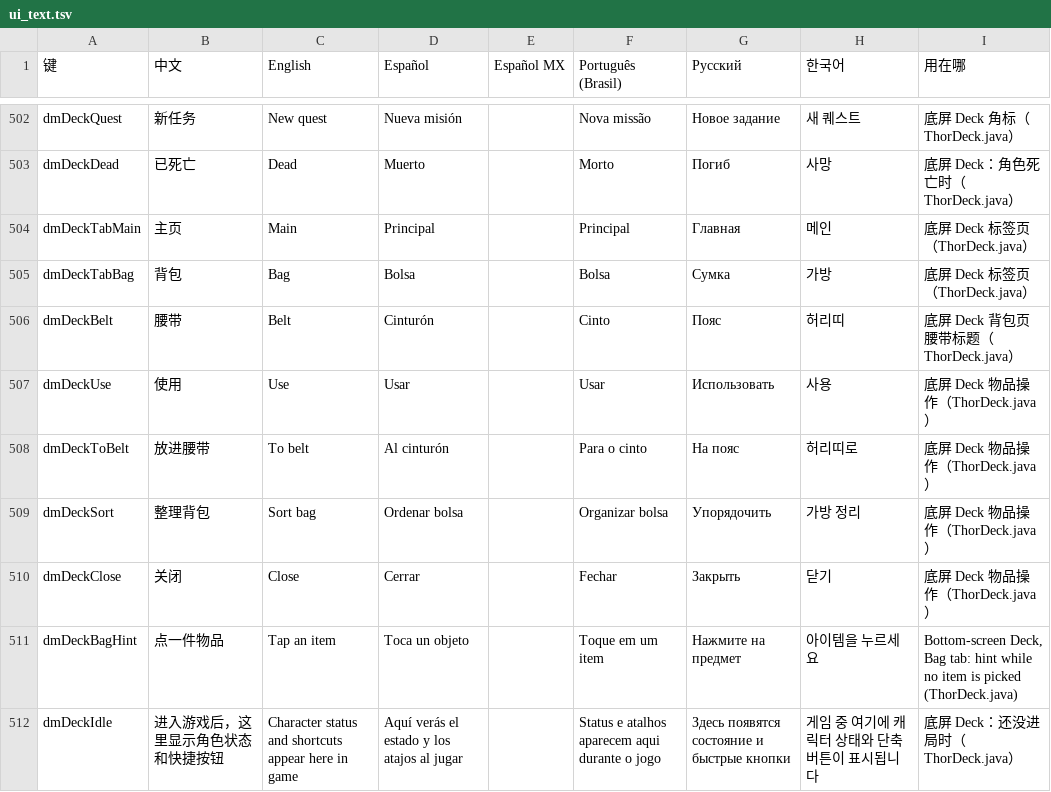
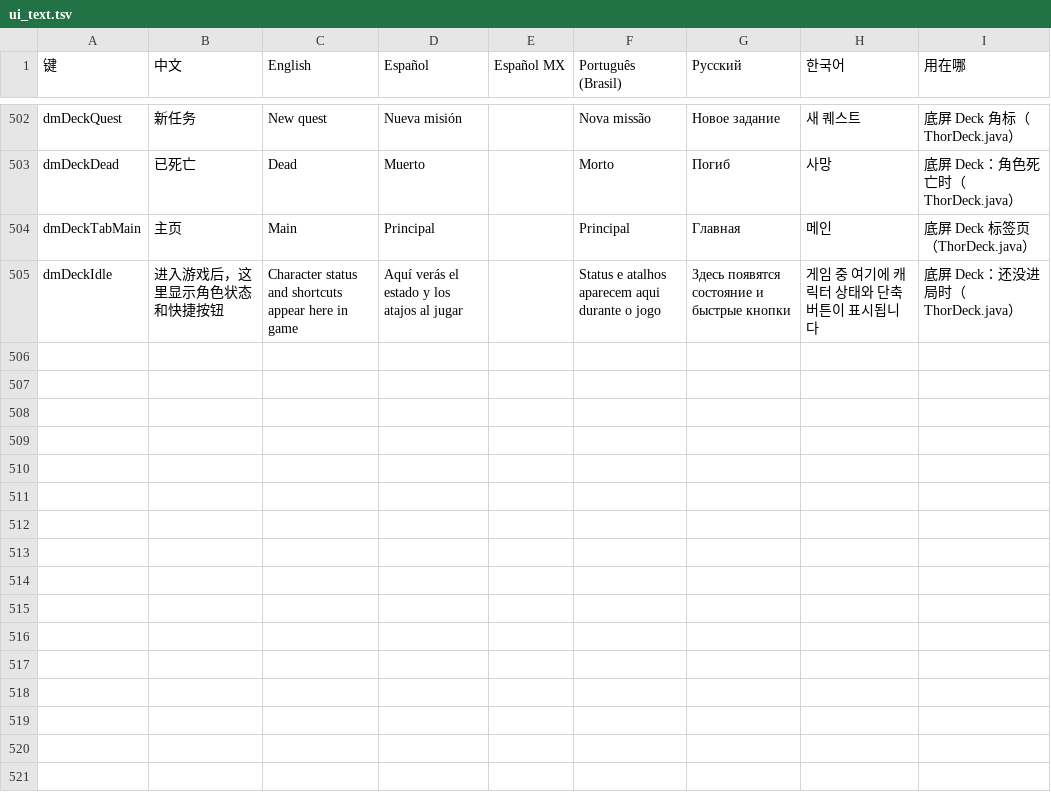
Before and after one commit to nkhdo/d2r-mobile, a TSV file: dm/i18n/ui_text.tsv, drawn as a sheet; only a part is shown, gaps mark what is left out; the diff names each change by its address in the sheet, - before the commit and + after, or states it on an @@ line.

```diff
--- a/dm/i18n/ui_text.tsv
+++ b/dm/i18n/ui_text.tsv
-row 505: dmDeckTabBag | 背包 | Bag | Bolsa |  | Bolsa | Сумка | 가방 | 底屏 Deck 标签页（ThorDeck.java）
-row 506: dmDeckBelt | 腰带 | Belt | Cinturón |  | Cinto | Пояс | 허리띠 | 底屏 Deck 背包页腰带标题（ThorDeck.java）
-row 507: dmDeckUse | 使用 | Use | Usar |  | Usar | Использовать | 사용 | 底屏 Deck 物品操作（ThorDeck.java）
-row 508: dmDeckToBelt | 放进腰带 | To belt | Al cinturón |  | Para o cinto | На пояс | 허리띠로 | 底屏 Deck 物品操作（ThorDeck.java）
-row 509: dmDeckSort | 整理背包 | Sort bag | Ordenar bolsa |  | Organizar bolsa | Упорядочить | 가방 정리 | 底屏 Deck 物品操作（ThorDeck.java）
-row 510: dmDeckClose | 关闭 | Close | Cerrar |  | Fechar | Закрыть | 닫기 | 底屏 Deck 物品操作（ThorDeck.java）
-row 511: dmDeckBagHint | 点一件物品 | Tap an item | Toca un objeto |  | Toque em um item | Нажмите на предмет | 아이템을 누르세요 | Bottom-screen Deck, Bag tab: hint while no item is picked (ThorDeck.java)
```
Also changed, not shown: 8 other files.
